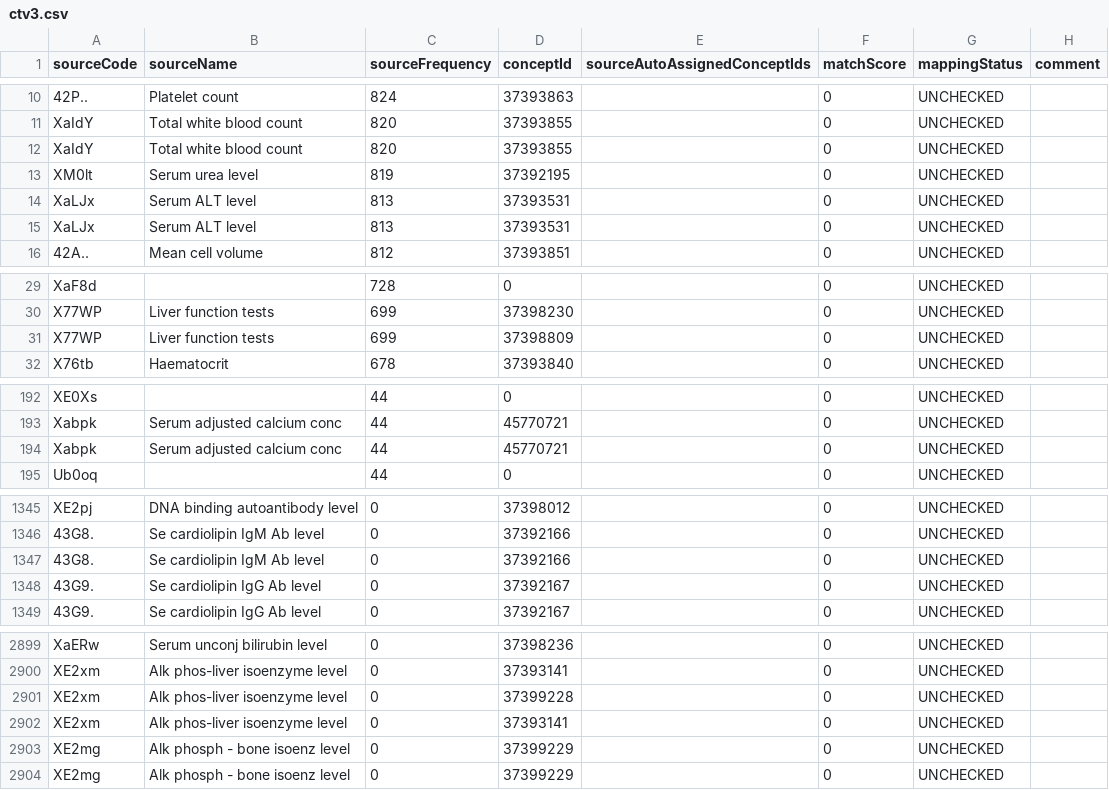
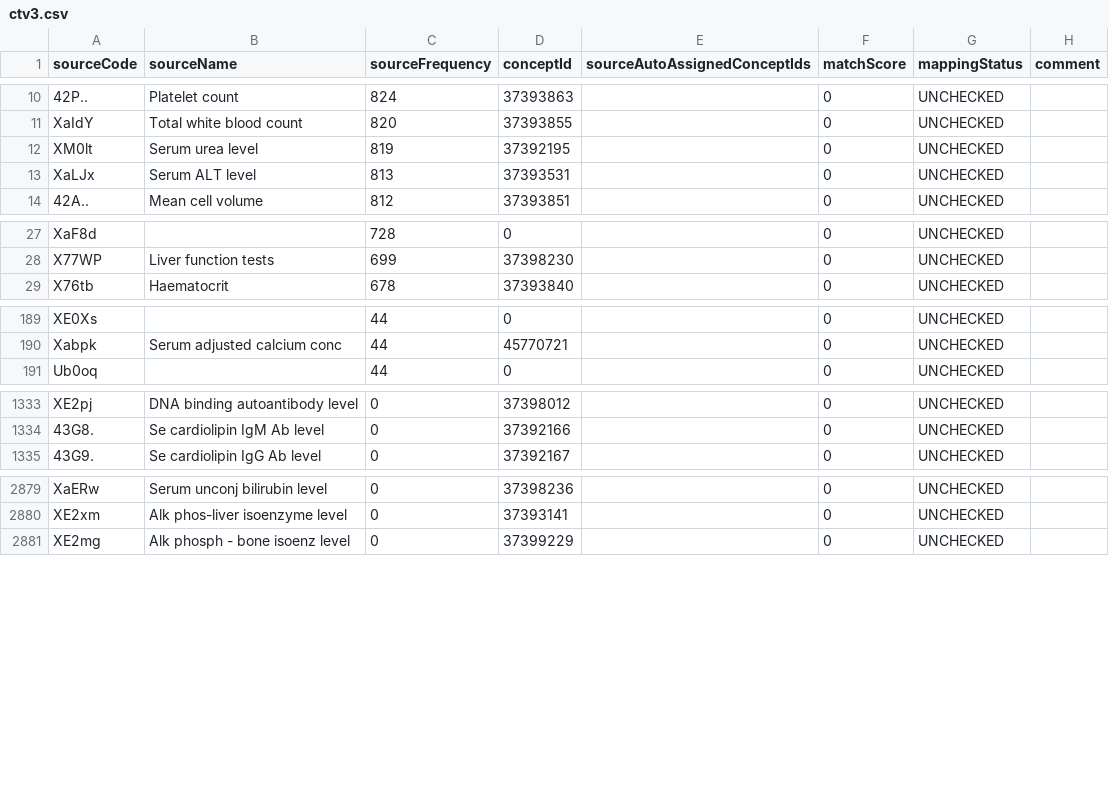
Before and after one commit to EHDEN/ETL-UK-Biobank, a CSV file: resources/mapping_tables/ctv3.csv, drawn as a sheet; only a part is shown, gaps mark what is left out; the diff covers the shown part only; the diff names each change by its address in the sheet, - before the commit and + after, or states it on an @@ line.

Commit message:
remove duplicate codes from ctv3 mapping

```diff
--- a/resources/mapping_tables/ctv3.csv
+++ b/resources/mapping_tables/ctv3.csv
-row 12: XaIdY | Total white blood count | 820 | 37393855 |  | 0 | UNCHECKED
-row 15: XaLJx | Serum ALT level | 813 | 37393531 |  | 0 | UNCHECKED
-row 31: X77WP | Liver function tests | 699 | 37398809 |  | 0 | UNCHECKED
-row 194: Xabpk | Serum adjusted calcium conc | 44 | 45770721 |  | 0 | UNCHECKED
-row 1347: 43G8. | Se cardiolipin IgM Ab level | 0 | 37392166 |  | 0 | UNCHECKED
-row 1348: 43G9. | Se cardiolipin IgG Ab level | 0 | 37392167 |  | 0 | UNCHECKED
-row 2901: XE2xm | Alk phos-liver isoenzyme level | 0 | 37399228 |  | 0 | UNCHECKED
-row 2902: XE2xm | Alk phos-liver isoenzyme level | 0 | 37393141 |  | 0 | UNCHECKED
-row 2903: XE2mg | Alk phosph - bone isoenz level | 0 | 37399229 |  | 0 | UNCHECKED
```
Also changed, not shown: 18 removed rows and 1 edited cell elsewhere in this file.
